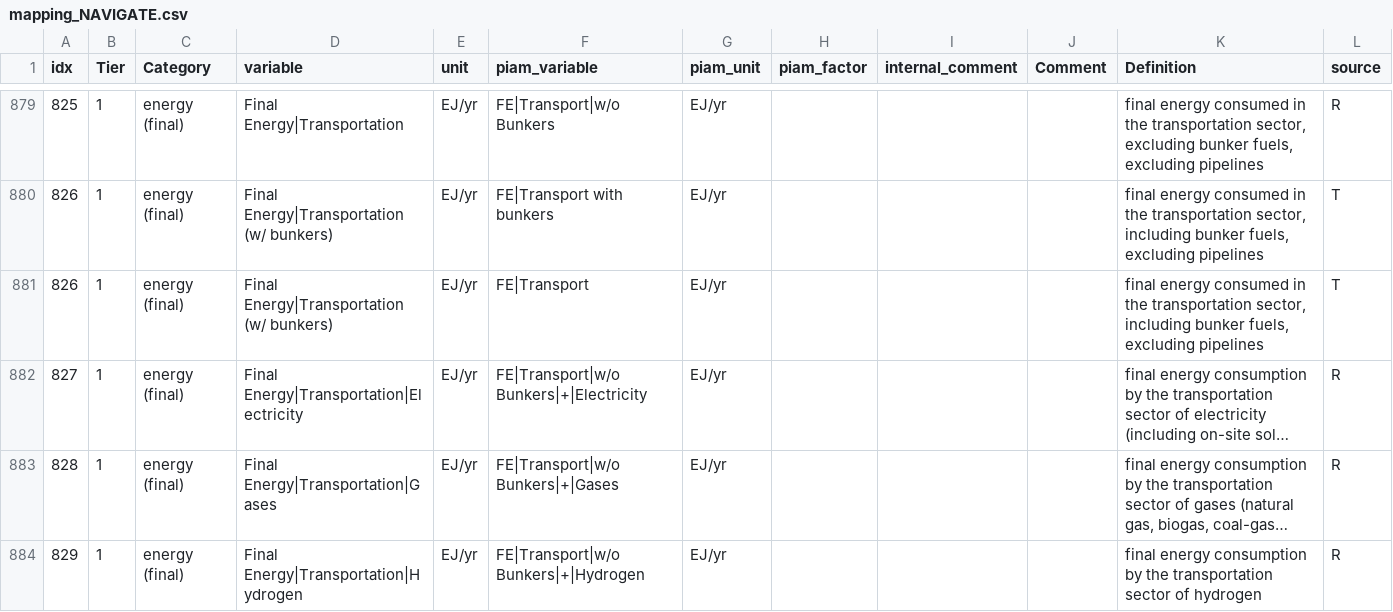
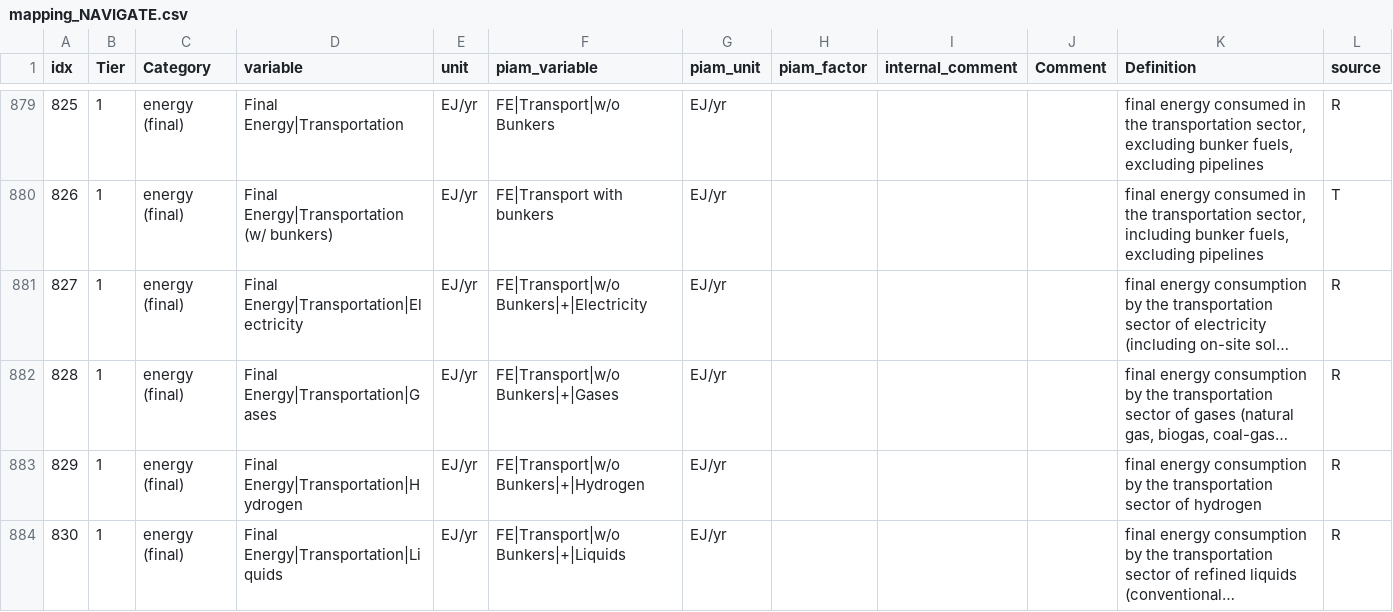
Before and after one commit to tonnrueter/piamInterfaces, a CSV file: inst/mappings/mapping_NAVIGATE.csv, drawn as a sheet; only a part is shown, gaps mark what is left out; the shorter side is filled out with more unchanged rows; long unchanged cells end in …; the diff names each change by its address in the sheet, - before the commit and + after, or states it on an @@ line.

```diff
--- a/inst/mappings/mapping_NAVIGATE.csv
+++ b/inst/mappings/mapping_NAVIGATE.csv
-row 881: 826 | 1 | energy (final) | Final Energy|Transportation (w/ bunkers) | EJ/yr | FE|Transport | EJ/yr |  |  |  | final energy consumed in the transportation sector, including bunker fuels, excluding pipelines | T
```
Also changed, not shown: inst/mappings/mapping_ScenarioMIP.csv, 4 other files.
